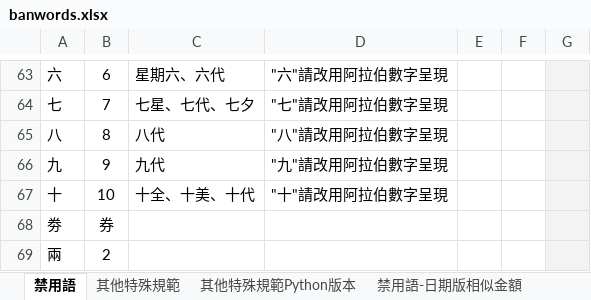
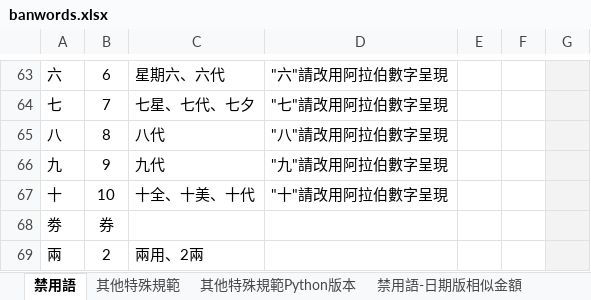
Before and after one commit to jimmywu-commits/shopee, an Excel workbook: banwords.xlsx, sheet 禁用語, drawn as a sheet; only a part is shown, gaps mark what is left out; values as stored, in another font and other column widths than the file's, no borders; charts and pictures not drawn; the diff names each change by its address in the sheet, - before the commit and + after, or states it on an @@ line.

```diff
--- a/banwords.xlsx (sheet 禁用語)
+++ b/banwords.xlsx (sheet 禁用語)
-C69: (empty)
+C69: 兩用、2兩
```
Also changed, not shown: charts or pictures, 2 other files.
